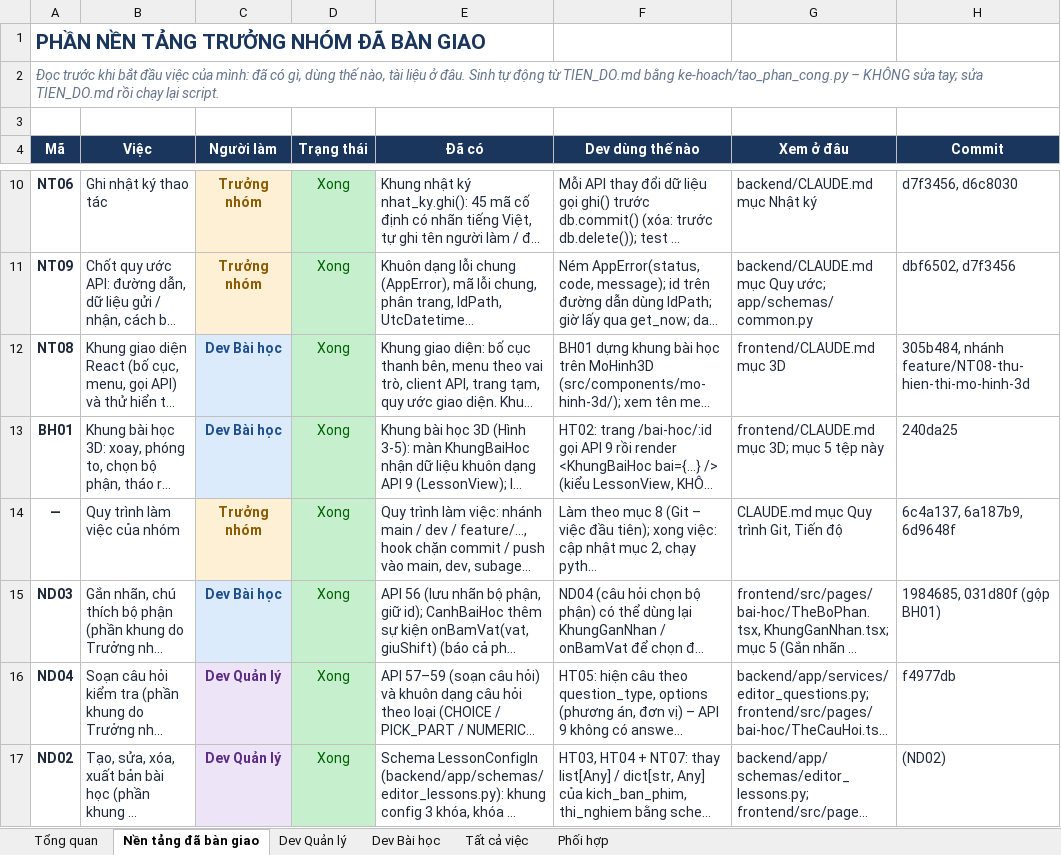
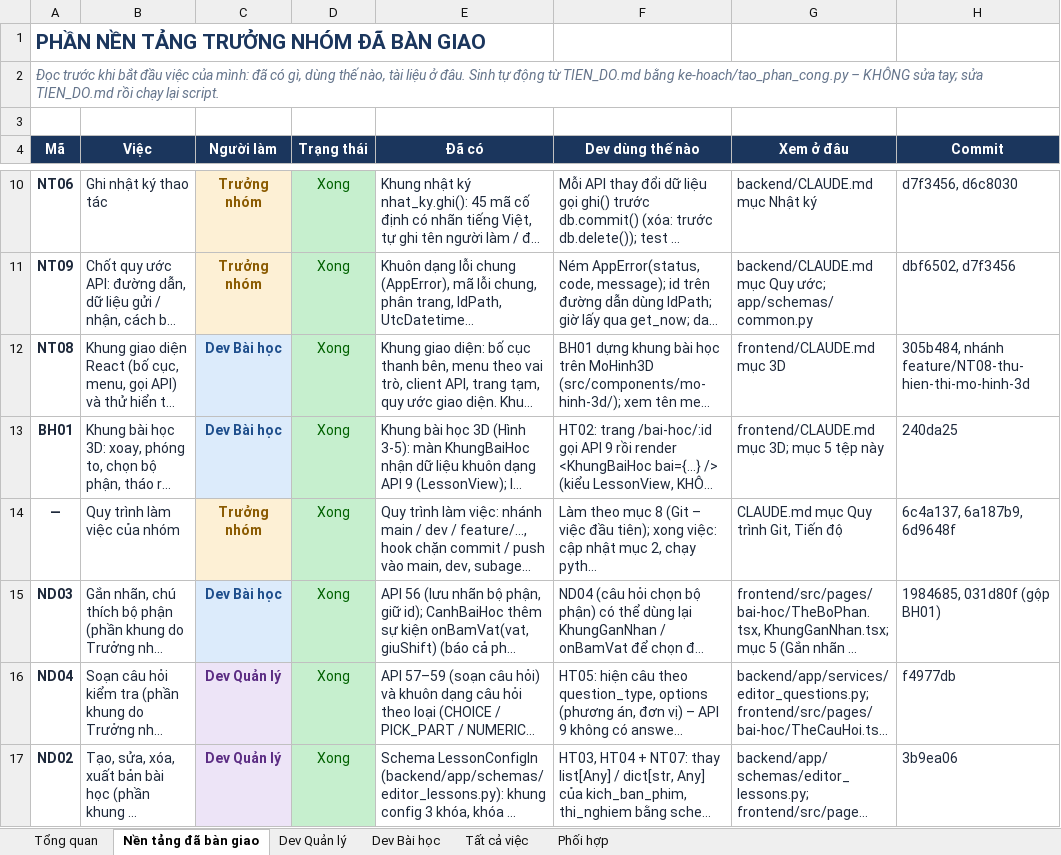
Before and after one commit to NguyenThacNam/stem3d, an Excel workbook: ke-hoach/Phan_cong_cong_viec.xlsx, sheet Nền tảng đã bàn giao, drawn as a sheet; only a part is shown, gaps mark what is left out; long unchanged cells end in …; values as stored, in another font and other column widths than the file's, no borders; the diff names each change by its address in the sheet, - before the commit and + after, or states it on an @@ line.

```diff
--- a/ke-hoach/Phan_cong_cong_viec.xlsx (sheet Nền tảng đã bàn giao)
+++ b/ke-hoach/Phan_cong_cong_viec.xlsx (sheet Nền tảng đã bàn giao)
-H17 (Commit): (ND02)
+H17 (Commit): 3b9ea06
```
Also changed, not shown: sheet Tất cả việc, 1 other file.
